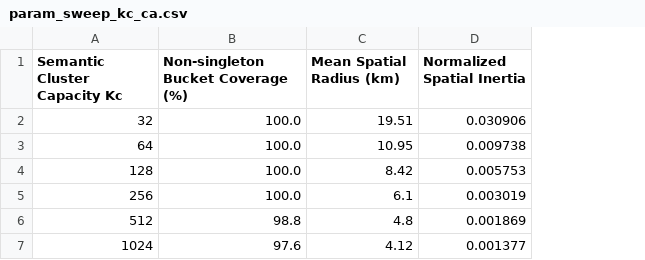
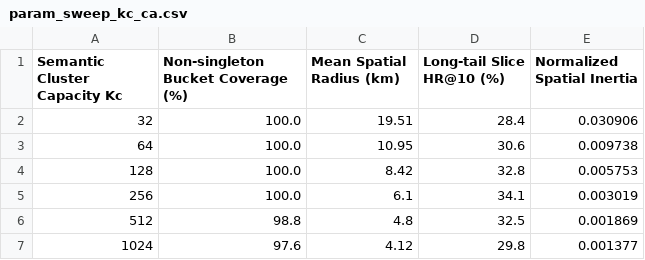
Before and after one commit to niu2002/CoMaPOI0607, a CSV file: experiments/param_sensitivity/param_sweep_kc_ca.csv, drawn as a sheet; the diff names each change by its address in the sheet, - before the commit and + after, or states it on an @@ line.

```diff
--- a/experiments/param_sensitivity/param_sweep_kc_ca.csv
+++ b/experiments/param_sensitivity/param_sweep_kc_ca.csv
+column D (Long-tail Slice HR@10 (%)), rows 2-7: 28.4 | 30.6 | 32.8 | 34.1 | 32.5 | 29.8
```
Also changed, not shown: experiments/param_sensitivity/param_sweep_k_nyc.csv, experiments/param_sensitivity/param_sweep_kc_nyc.csv, 13 other files.
